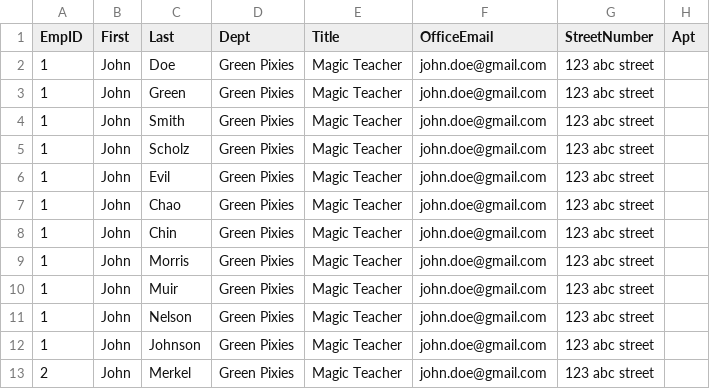
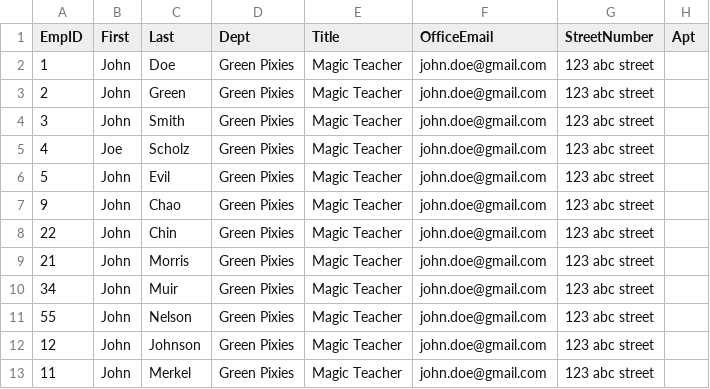
Before and after one commit to Locke087/EmpData, a CSV file: employee.csv, drawn as a sheet; only a part is shown; the diff names each change by its address in the sheet, - before the commit and + after, or states it on an @@ line.

```diff
--- a/employee.csv
+++ b/employee.csv
-A3 (EmpID): 1
+A3 (EmpID): 2
-A4 (EmpID): 1
+A4 (EmpID): 3
-A5 (EmpID): 1
+A5 (EmpID): 4
-B5 (First): John
+B5 (First): Joe
-A6 (EmpID): 1
+A6 (EmpID): 5
-A7 (EmpID): 1
+A7 (EmpID): 9
-A8 (EmpID): 1
+A8 (EmpID): 22
-A9 (EmpID): 1
+A9 (EmpID): 21
-A10 (EmpID): 1
+A10 (EmpID): 34
-A11 (EmpID): 1
+A11 (EmpID): 55
-A12 (EmpID): 1
+A12 (EmpID): 12
-A13 (EmpID): 2
+A13 (EmpID): 11
```
Also changed, not shown: 1 other file.
